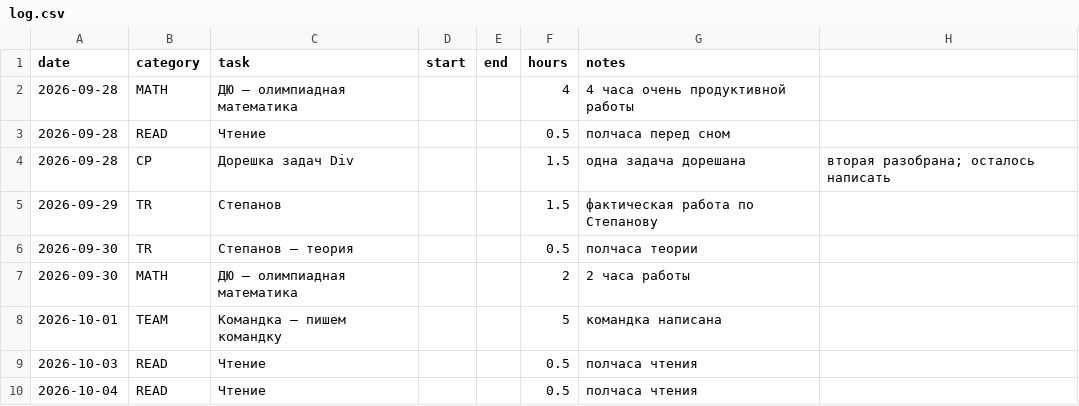
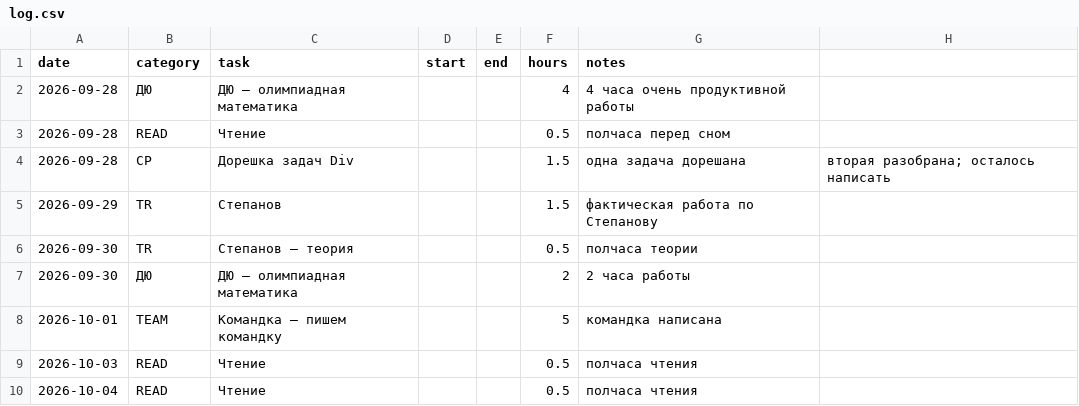
Before and after one commit to ponponin/dashboard, a CSV file: archive/28.09/data/log.csv, drawn as a sheet.

Commit message:
Replace historical DU label with ДЮ

```diff
--- a/archive/28.09/data/log.csv
+++ b/archive/28.09/data/log.csv
@@ -1,3 +1,3 @@
 date,category,task,start,end,hours,notes
-2026-09-28,MATH,ДЮ — олимпиадная математика,,,4,4 часа очень продуктивной работы
+2026-09-28,ДЮ,ДЮ — олимпиадная математика,,,4,4 часа очень продуктивной работы
 2026-09-28,READ,Чтение,,,0.5,полчаса перед сном
@@ -6,3 +6,3 @@ date,category,task,start,end,hours,notes
 2026-09-30,TR,Степанов — теория,,,0.5,полчаса теории
-2026-09-30,MATH,ДЮ — олимпиадная математика,,,2,2 часа работы
+2026-09-30,ДЮ,ДЮ — олимпиадная математика,,,2,2 часа работы
 2026-10-01,TEAM,Командка — пишем командку,,,5,командка написана
```
